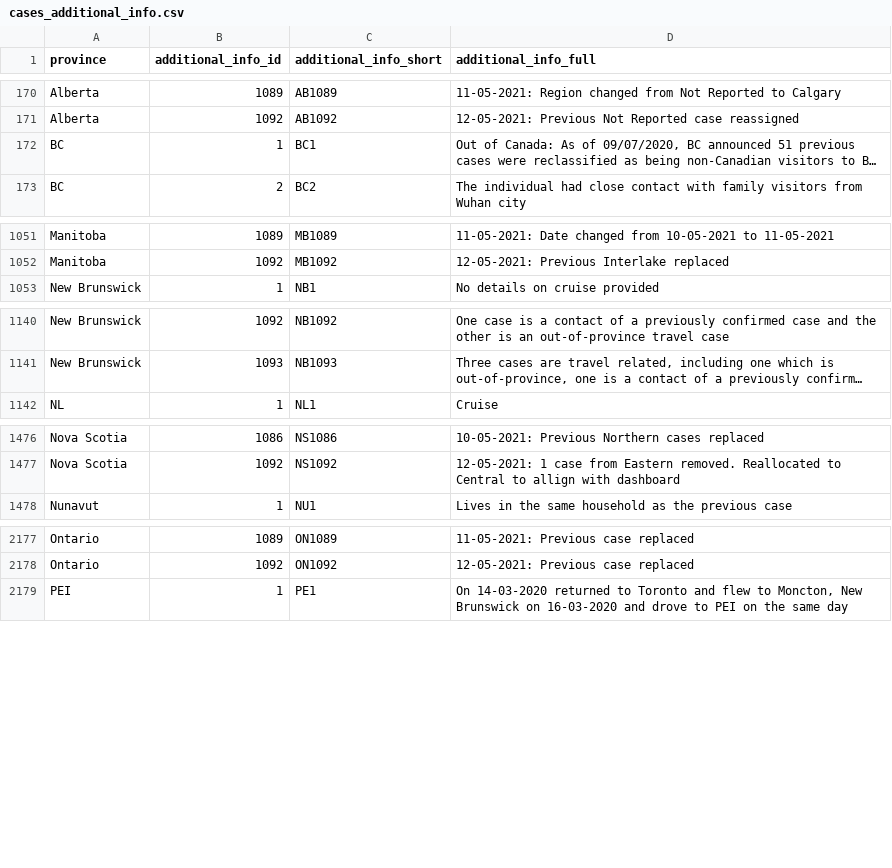
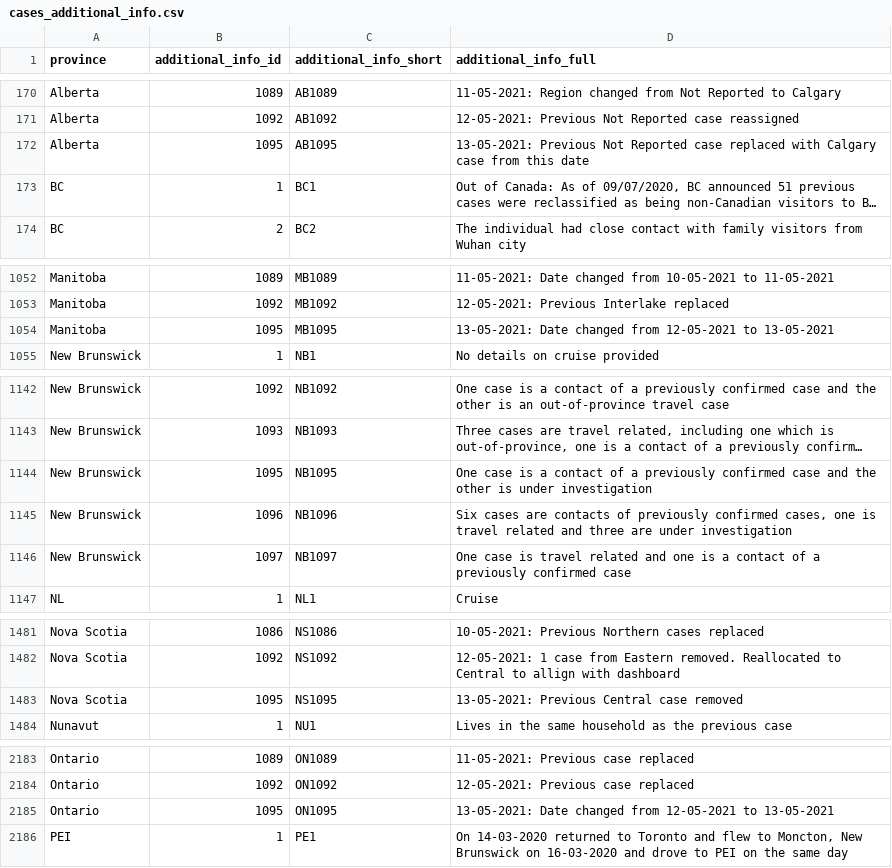
Before and after one commit to ccodwg/Covid19Canada, a CSV file: individual_level/cases_extra/cases_additional_info.csv, drawn as a sheet; only a part is shown, gaps mark what is left out; long unchanged cells end in …; the diff covers the shown part only; the diff names each change by its address in the sheet, - before the commit and + after, or states it on an @@ line.

```diff
--- a/individual_level/cases_extra/cases_additional_info.csv
+++ b/individual_level/cases_extra/cases_additional_info.csv
+row 172: Alberta | 1095 | AB1095 | 13-05-2021: Previous Not Reported case replaced with Calgary case from this date
+row 1054: Manitoba | 1095 | MB1095 | 13-05-2021: Date changed from 12-05-2021 to 13-05-2021
+row 1144: New Brunswick | 1095 | NB1095 | One case is a contact of a previously confirmed case and the other is under investigation
+row 1145: New Brunswick | 1096 | NB1096 | Six cases are contacts of previously confirmed cases, one is travel related and three are under investigation
+row 1146: New Brunswick | 1097 | NB1097 | One case is travel related and one is a contact of a previously confirmed case
+row 1483: Nova Scotia | 1095 | NS1095 | 13-05-2021: Previous Central case removed
+row 2185: Ontario | 1095 | ON1095 | 13-05-2021: Date changed from 12-05-2021 to 13-05-2021
```
Also changed, not shown: 2 added rows elsewhere in this file, individual_level/cases_extra/cases_case_source.csv, individual_level/mortality_extra/mortality_death_source.csv, 28 other files.
